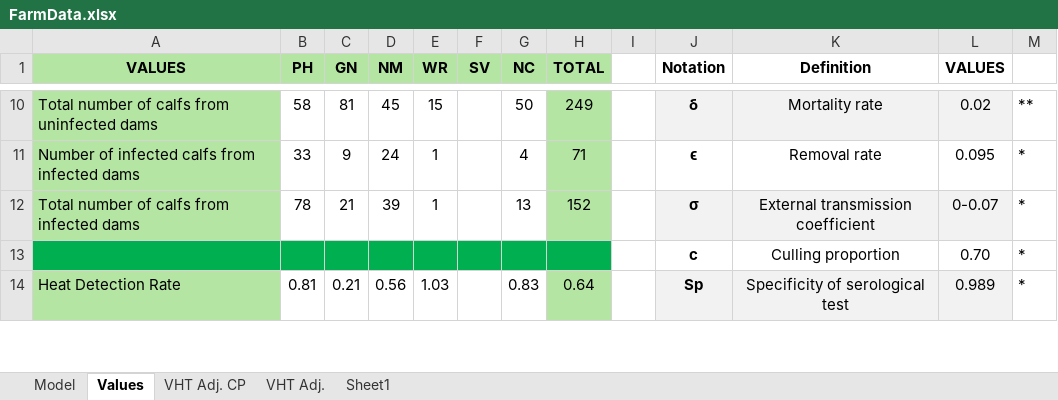
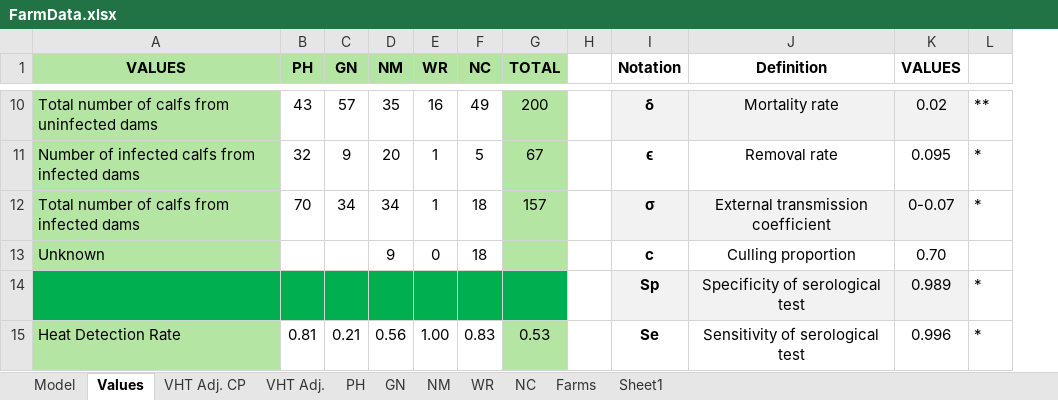
Before and after one commit to carlopacioni/NeosporaModel, an Excel workbook: Data/FarmData.xlsx, sheet Values, drawn as a sheet; only a part is shown, gaps mark what is left out; values as stored, in another font and other column widths than the file's, no borders; removed rows and columns are numbered as before the commit, all else as after; the diff covers the shown part only; the diff names each change by its address in the sheet, - before the commit and + after, or states it on an @@ line.

```diff
--- a/Data/FarmData.xlsx (sheet Values)
+++ b/Data/FarmData.xlsx (sheet Values)
+sheet tab: PH
+sheet tab: GN
+sheet tab: NM
+sheet tab: WR
+sheet tab: NC
+sheet tab: Farms
-column F (SV), empty
-B10 (PH): 58
+B10 (PH): 43
-C10 (GN): 81
+C10 (GN): 57
-D10 (NM): 45
+D10 (NM): 35
-E10 (WR): 15
+E10 (WR): 16
-F10 (NC): 50
+F10 (NC): 49
-G10 (TOTAL): 249
+G10 (TOTAL): 200
-B11 (PH): 33
+B11 (PH): 32
-D11 (NM): 24
+D11 (NM): 20
-F11 (NC): 4
+F11 (NC): 5
-G11 (TOTAL): 71
+G11 (TOTAL): 67
-B12 (PH): 78
+B12 (PH): 70
-C12 (GN): 21
+C12 (GN): 34
-D12 (NM): 39
+D12 (NM): 34
-F12 (NC): 13
+F12 (NC): 18
-G12 (TOTAL): 152
+G12 (TOTAL): 157
-row 13:  |  |  |  |  |  |  |  |  | c | Culling proportion | 0.70 | *
+row 13: Unknown |  |  | 9 | 0 | 18 |  |  | c | Culling proportion | 0.70
+row 14:  |  |  |  |  |  |  |  | Sp | Specificity of serological test | 0.989 | *
-E15 (WR): 1.03
+E15 (WR): 1.00
-G15 (TOTAL): 0.64
+G15 (TOTAL): 0.53
-I15 (Notation): Sp
+I15 (Notation): Se
-I15:K15 fill: #F2F2F2
+I15:K15 fill: none
-J15 (Definition): Specificity of serological test
+J15 (Definition): Sensitivity of serological test
-K15 (VALUES): 0.989
+K15 (VALUES): 0.996
```
Also changed, not shown: 5 added rows and 58 edited cells elsewhere in this sheet, sheet Model, sheet VHT Adj., sheet VHT Adj. CP, formulas that keep their value, 2 other files.
